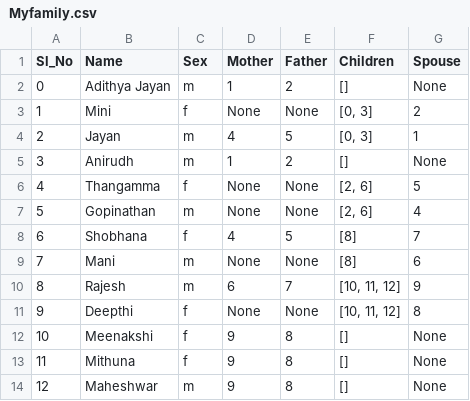
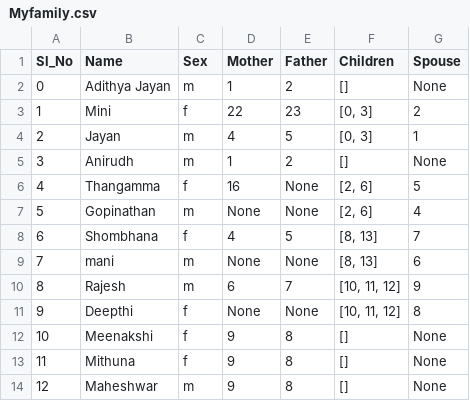
Before and after one commit to Adithya-Jayan/Family_Tree_Recorder, a CSV file: Myfamily.csv, drawn as a sheet; only a part is shown; the diff covers the shown part only.

```diff
--- a/Myfamily.csv
+++ b/Myfamily.csv
@@ -2,9 +2,9 @@ Sl_No,Name,Sex,Mother,Father,Children,Spouse
 0,Adithya Jayan,m,1,2,[],None
-1,Mini,f,None,None,"[0, 3]",2
+1,Mini,f,22,23,"[0, 3]",2
 2,Jayan,m,4,5,"[0, 3]",1
 3,Anirudh,m,1,2,[],None
-4,Thangamma,f,None,None,"[2, 6]",5
+4,Thangamma,f,16,None,"[2, 6]",5
 5,Gopinathan,m,None,None,"[2, 6]",4
-6,Shobhana,f,4,5,[8],7
-7,Mani,m,None,None,[8],6
+6,Shombhana,f,4,5,"[8, 13]",7
+7,mani,m,None,None,"[8, 13]",6
 8,Rajesh,m,6,7,"[10, 11, 12]",9
```
Also changed, not shown: 24 added rows elsewhere in this file, 1 other file.
